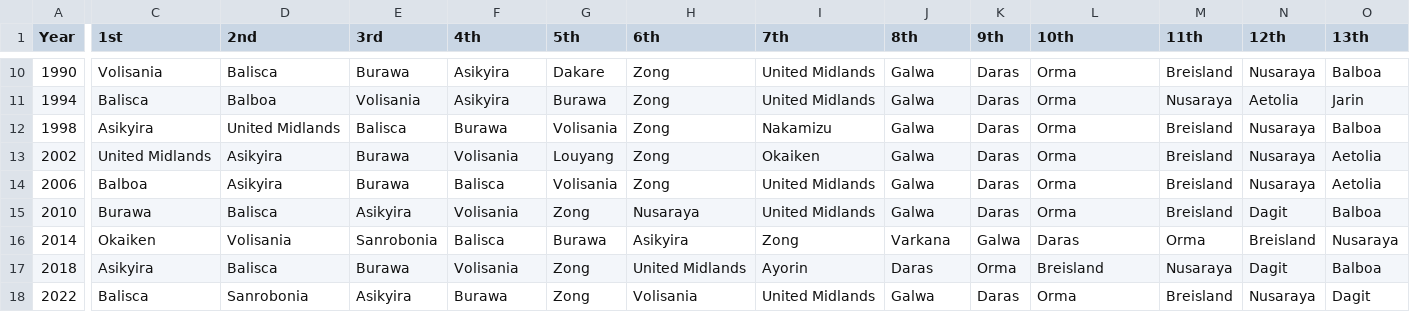
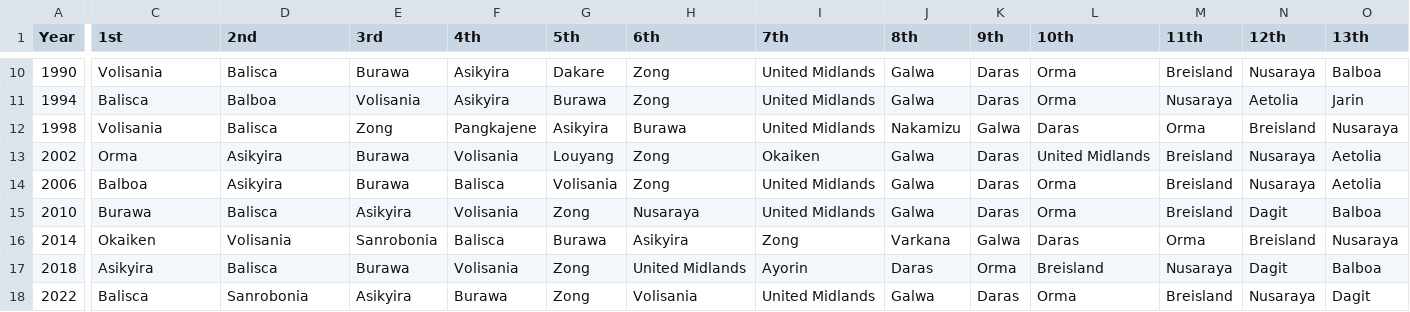
Before and after one commit to adonia-project/wiki, a CSV file: data/afa_world_cup_results.csv, drawn as a sheet; only a part is shown, gaps mark what is left out; the diff covers the shown part only; the diff names each change by its address in the sheet, - before the commit and + after, or states it on an @@ line.

Commit message:
10 World Cup winners: Orma 2002, Volisania 1998
User corrections:
- 1998: Volisania 1st (2nd title), Balisca 2nd, Zong 3rd, Pangkajene 4th
- 2002: Orma 1st (first title, 10th unique winner)

Updated winners:
- Balisca 4, Volisania 3, Asikyira 3, Zong 1, United Midlands 1,
  Galwa 1, Orma 1, Balboa 1, Burawa 1, Okaiken 1 = 10 winners

Also updated Balboa national team article: 9 -> 10 nations.

👾 Generated with [Letta Code](https://letta.com)

Co-Authored-By: Letta Code <noreply@letta.com>

```diff
--- a/data/afa_world_cup_results.csv
+++ b/data/afa_world_cup_results.csv
-C12 (1st): Asikyira
+C12 (1st): Volisania
-D12 (2nd): United Midlands
+D12 (2nd): Balisca
-E12 (3rd): Balisca
+E12 (3rd): Zong
-F12 (4th): Burawa
+F12 (4th): Pangkajene
-G12 (5th): Volisania
+G12 (5th): Asikyira
-H12 (6th): Zong
+H12 (6th): Burawa
-I12 (7th): Nakamizu
+I12 (7th): United Midlands
-J12 (8th): Galwa
+J12 (8th): Nakamizu
-K12 (9th): Daras
+K12 (9th): Galwa
-L12 (10th): Orma
+L12 (10th): Daras
-M12 (11th): Breisland
+M12 (11th): Orma
-N12 (12th): Nusaraya
+N12 (12th): Breisland
-O12 (13th): Balboa
+O12 (13th): Nusaraya
-C13 (1st): United Midlands
+C13 (1st): Orma
-L13 (10th): Orma
+L13 (10th): United Midlands
```
Also changed, not shown: 2 edited cells elsewhere in this file, 2 other files.
